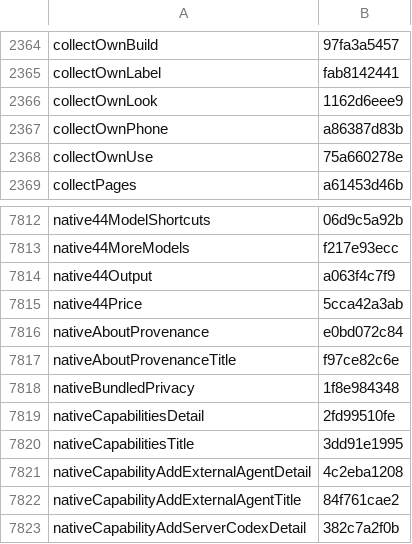
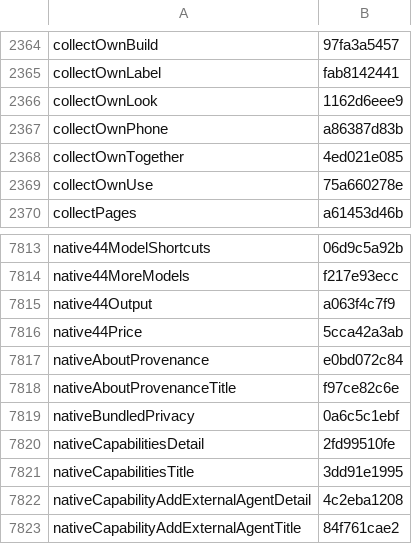
Before and after one commit to Eslamasabry/opencode-mobile-next, a TSV file: native/tools/strings/translation-state/ar.tsv, drawn as a sheet; only a part is shown, gaps mark what is left out; the shorter side is filled out with more unchanged rows.

```diff
--- a/native/tools/strings/translation-state/ar.tsv
+++ b/native/tools/strings/translation-state/ar.tsv
@@ -2367,2 +2367,3 @@ collectOwnLook	1162d6eee9
 collectOwnPhone	a86387d83b
+collectOwnTogether	4ed021e085
 collectOwnUse	75a660278e
@@ -7817,3 +7818,3 @@ nativeAboutProvenance	e0bd072c84
 nativeAboutProvenanceTitle	f97ce82c6e
-nativeBundledPrivacy	1f8e984348
+nativeBundledPrivacy	0a6c5c1ebf
 nativeCapabilitiesDetail	2fd99510fe
```
Also changed, not shown: native/tools/strings/translation-state/es.tsv, native/tools/strings/translation-state/fr.tsv, 28 other files.
